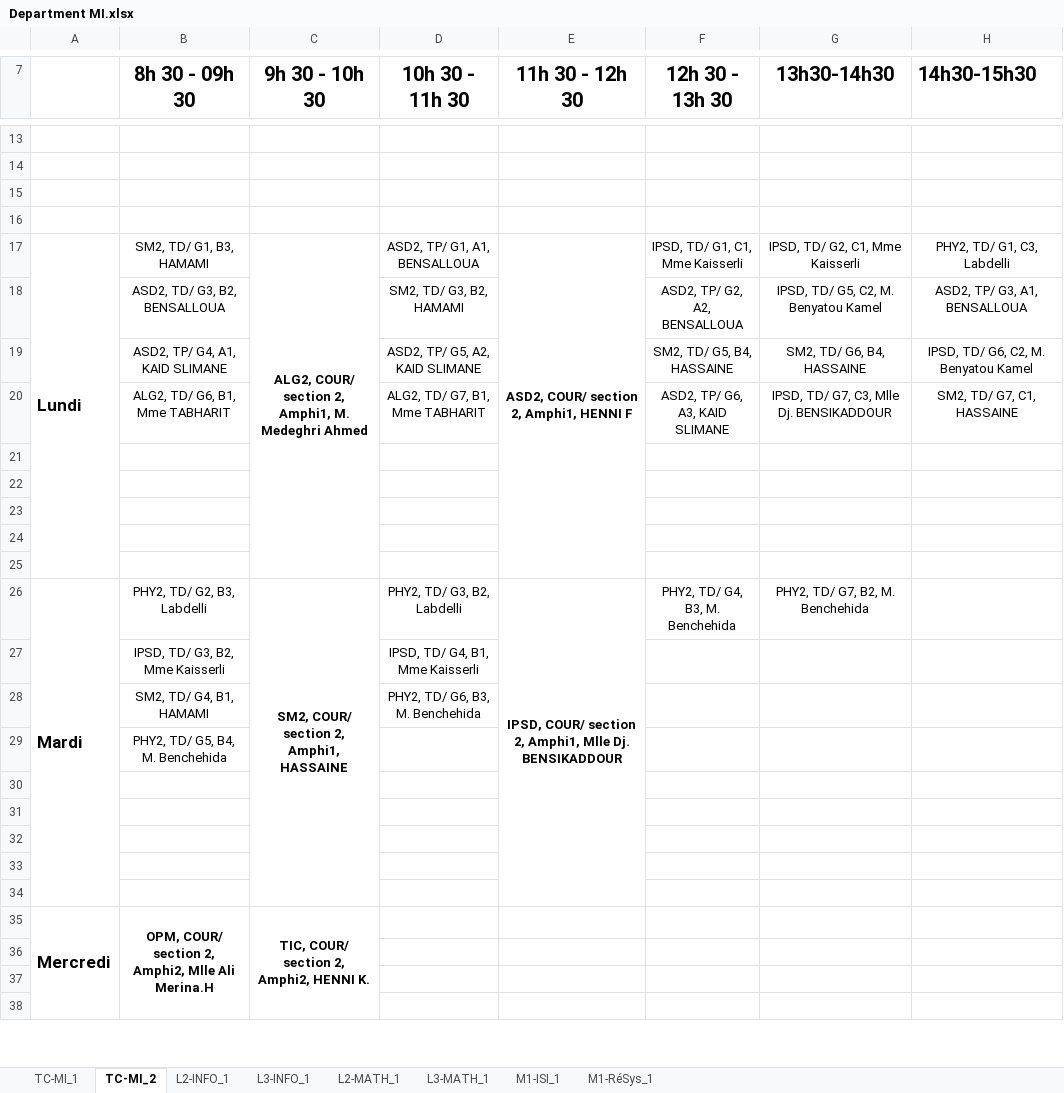
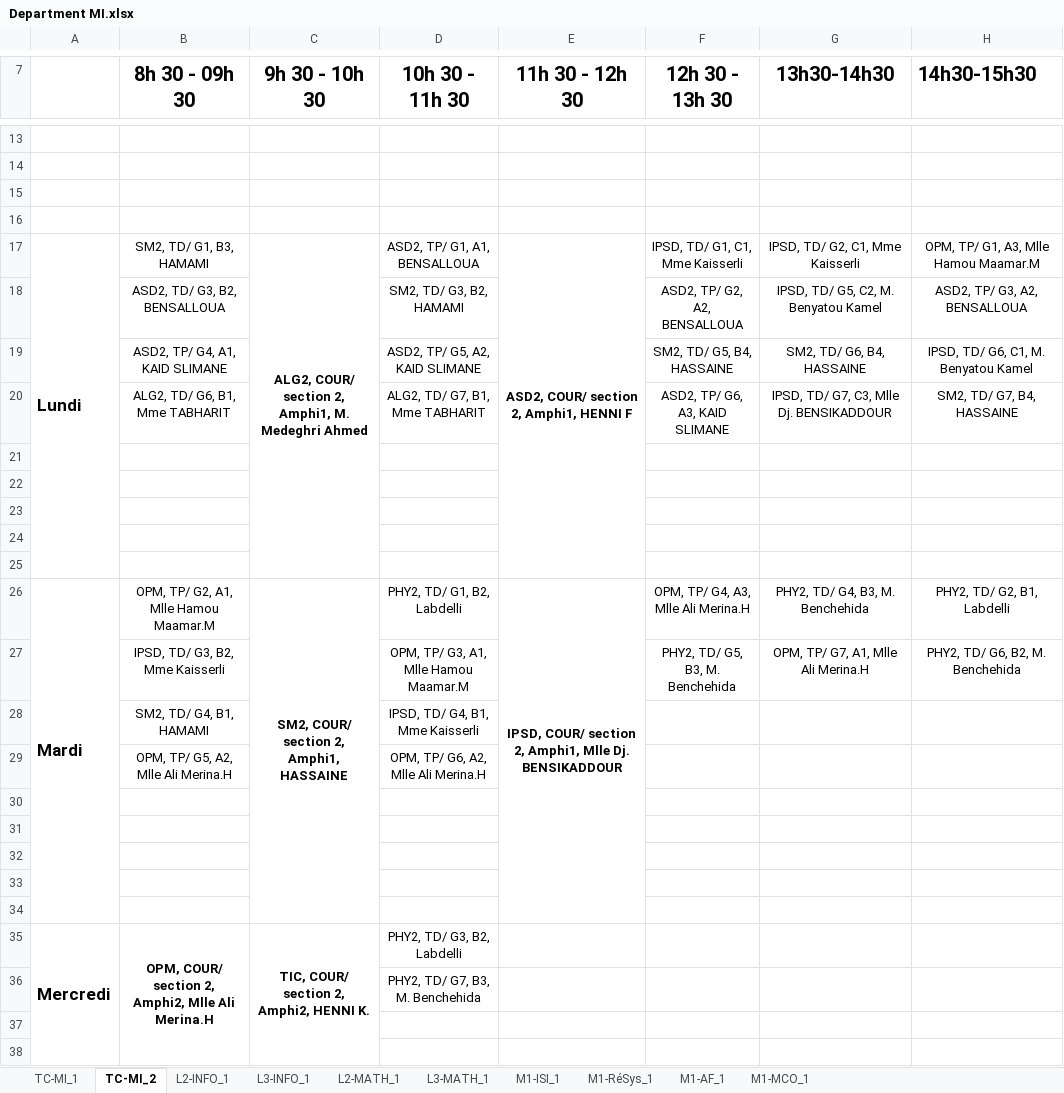
Before and after one commit to BAW2501/FSEI-M_TimeTabler, an Excel workbook: src/Department MI.xlsx, sheet TC-MI_2, drawn as a sheet; only a part is shown, gaps mark what is left out; values as stored, in another font and other column widths than the file's, no borders; removed rows and columns are numbered as before the commit, all else as after; the diff names each change by its address in the sheet, - before the commit and + after, or states it on an @@ line.

```diff
--- a/src/Department MI.xlsx (sheet TC-MI_2)
+++ b/src/Department MI.xlsx (sheet TC-MI_2)
+sheet tab: M1-AF_1
+sheet tab: M1-MCO_1
-H17 (14h30-15h30): PHY2, TD/ G1, C3, Labdelli
+H17 (14h30-15h30): OPM, TP/ G1, A3, Mlle Hamou Maamar.M
-H18 (14h30-15h30): ASD2, TP/ G3, A1, BENSALLOUA
+H18 (14h30-15h30): ASD2, TP/ G3, A2, BENSALLOUA
-H19 (14h30-15h30): IPSD, TD/ G6, C2, M. Benyatou Kamel
+H19 (14h30-15h30): IPSD, TD/ G6, C1, M. Benyatou Kamel
-H20 (14h30-15h30): SM2, TD/ G7, C1, HASSAINE
+H20 (14h30-15h30): SM2, TD/ G7, B4, HASSAINE
-B26 (8h 30 - 09h 30): PHY2, TD/ G2, B3, Labdelli
+B26 (8h 30 - 09h 30): OPM, TP/ G2, A1, Mlle Hamou Maamar.M
-D26 (10h 30 - 11h 30): PHY2, TD/ G3, B2, Labdelli
+D26 (10h 30 - 11h 30): PHY2, TD/ G1, B2, Labdelli
-F26 (12h 30 - 13h 30): PHY2, TD/ G4, B3, M. Benchehida
+F26 (12h 30 - 13h 30): OPM, TP/ G4, A3, Mlle Ali Merina.H
-G26 (13h30-14h30): PHY2, TD/ G7, B2, M. Benchehida
+G26 (13h30-14h30): PHY2, TD/ G4, B3, M. Benchehida
-H26 (14h30-15h30): (empty)
+H26 (14h30-15h30): PHY2, TD/ G2, B1, Labdelli
-row 27:  | IPSD, TD/ G3, B2, Mme Kaisserli |  | IPSD, TD/ G4, B1, Mme Kaisserli
+row 27:  | IPSD, TD/ G3, B2, Mme Kaisserli |  | OPM, TP/ G3, A1, Mlle Hamou Maamar.M |  | PHY2, TD/ G5, B3, M. Benchehida | OPM, TP/ G7, A1, Mlle Ali Merina.H | PHY2, TD/ G6, B2, M. Benchehida
-D28 (10h 30 - 11h 30): PHY2, TD/ G6, B3, M. Benchehida
+D28 (10h 30 - 11h 30): IPSD, TD/ G4, B1, Mme Kaisserli
-row 29:  | PHY2, TD/ G5, B4, M. Benchehida
+row 29:  | OPM, TP/ G5, A2, Mlle Ali Merina.H |  | OPM, TP/ G6, A2, Mlle Ali Merina.H
-D35 (10h 30 - 11h 30): (empty)
+D35 (10h 30 - 11h 30): PHY2, TD/ G3, B2, Labdelli
-D36 (10h 30 - 11h 30): (empty)
+D36 (10h 30 - 11h 30): PHY2, TD/ G7, B3, M. Benchehida
```
Also changed, not shown: sheet M1-ISI_1, sheet L2-INFO_1, sheet L3-INFO_1, sheet TC-MI_1, sheet M1-RéSys_1, sheet L3-MATH_1, 1 more sheet, 2 other files.
